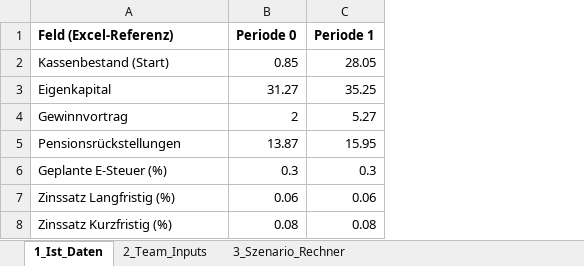
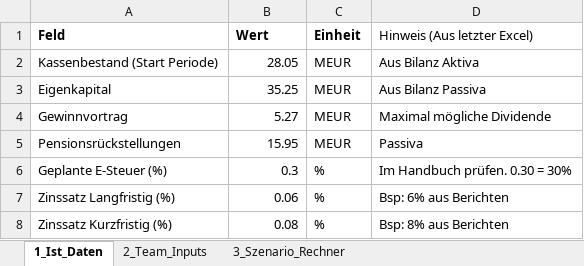
Before and after one commit to bastiank5/FinancePlanningTool_BusinessSimulation, an Excel workbook: TOPSIM_CFO_Dashboard.xlsx, sheet 1_Ist_Daten, drawn as a sheet; values as stored, in another font and other column widths than the file's, no borders; removed rows and columns are numbered as before the commit, all else as after; the diff names each change by its address in the sheet, - before the commit and + after, or states it on an @@ line.

Commit message:
Improvements to excel an consultants

```diff
--- a/TOPSIM_CFO_Dashboard.xlsx (sheet 1_Ist_Daten)
+++ b/TOPSIM_CFO_Dashboard.xlsx (sheet 1_Ist_Daten)
-column B, rows 2-8: 0.85 | 31.27 | 2 | 13.87 | 0.3 | 0.06 | 0.08
+column C, rows 2-8: MEUR | MEUR | MEUR | MEUR | % | % | %
+column D, rows 2-8: Aus Bilanz Aktiva | Aus Bilanz Passiva | Maximal mögliche Dividende | Passiva | Im Handbuch prüfen. 0.30 = 30% | Bsp: 6% aus Berichten | Bsp: 8% aus Berichten
-row 1: Feld (Excel-Referenz) | Periode 0 | Periode 1
+row 1: Feld | Wert | Einheit | Hinweis (Aus letzter Excel)
-A2: Kassenbestand (Start)
+A2: Kassenbestand (Start Periode)
```
Also changed, not shown: sheet 3_Szenario_Rechner, sheet 2_Team_Inputs, 7 other files.
